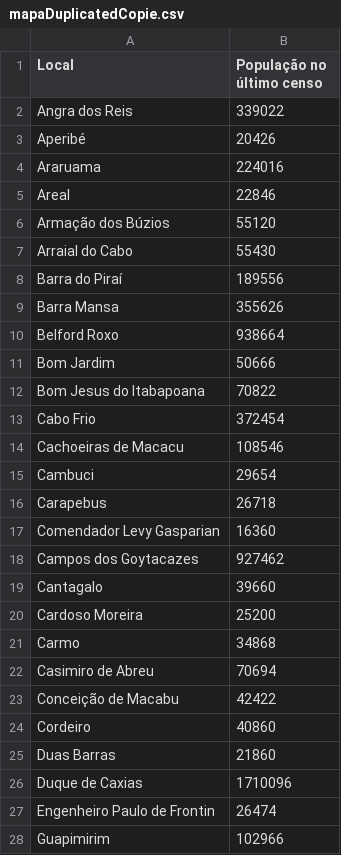
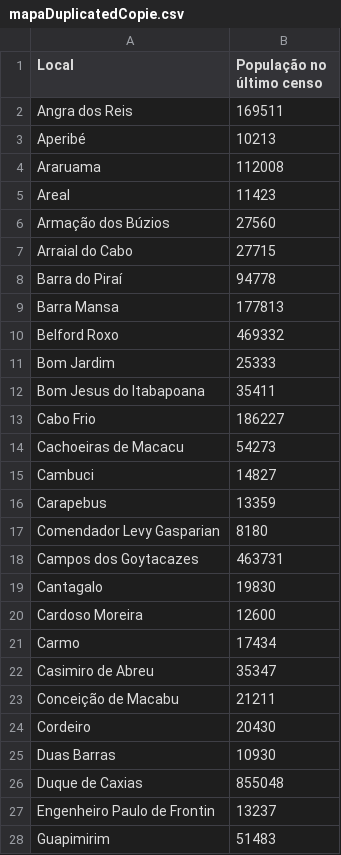
Before and after one commit to rodrigovf2102/bee4-prova-logica, a CSV file: mapaDuplicatedCopie.csv, drawn as a sheet; only a part is shown; the diff covers the shown part only.

```diff
--- a/mapaDuplicatedCopie.csv
+++ b/mapaDuplicatedCopie.csv
@@ -1,28 +1,28 @@
 "Local"; "População no último censo"
-"Angra dos Reis"; 339022
-"Aperibé"; 20426
-"Araruama"; 224016
-"Areal"; 22846
-"Armação dos Búzios"; 55120
-"Arraial do Cabo"; 55430
-"Barra do Piraí"; 189556
-"Barra Mansa"; 355626
-"Belford Roxo"; 938664
-"Bom Jardim"; 50666
-"Bom Jesus do Itabapoana"; 70822
-"Cabo Frio"; 372454
-"Cachoeiras de Macacu"; 108546
-"Cambuci"; 29654
-"Carapebus"; 26718
-"Comendador Levy Gasparian"; 16360
-"Campos dos Goytacazes"; 927462
-"Cantagalo"; 39660
-"Cardoso Moreira"; 25200
-"Carmo"; 34868
-"Casimiro de Abreu"; 70694
-"Conceição de Macabu"; 42422
-"Cordeiro"; 40860
-"Duas Barras"; 21860
-"Duque de Caxias"; 1710096
-"Engenheiro Paulo de Frontin"; 26474
-"Guapimirim"; 102966
+"Angra dos Reis"; 169511
+"Aperibé"; 10213
+"Araruama"; 112008
+"Areal"; 11423
+"Armação dos Búzios"; 27560
+"Arraial do Cabo"; 27715
+"Barra do Piraí"; 94778
+"Barra Mansa"; 177813
+"Belford Roxo"; 469332
+"Bom Jardim"; 25333
+"Bom Jesus do Itabapoana"; 35411
+"Cabo Frio"; 186227
+"Cachoeiras de Macacu"; 54273
+"Cambuci"; 14827
+"Carapebus"; 13359
+"Comendador Levy Gasparian"; 8180
+"Campos dos Goytacazes"; 463731
+"Cantagalo"; 19830
+"Cardoso Moreira"; 12600
+"Carmo"; 17434
+"Casimiro de Abreu"; 35347
+"Conceição de Macabu"; 21211
+"Cordeiro"; 20430
+"Duas Barras"; 10930
+"Duque de Caxias"; 855048
+"Engenheiro Paulo de Frontin"; 13237
+"Guapimirim"; 51483
```
Also changed, not shown: 65 edited cells elsewhere in this file, 6 other files.
